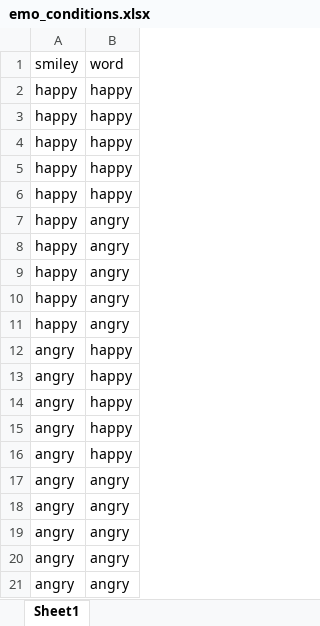
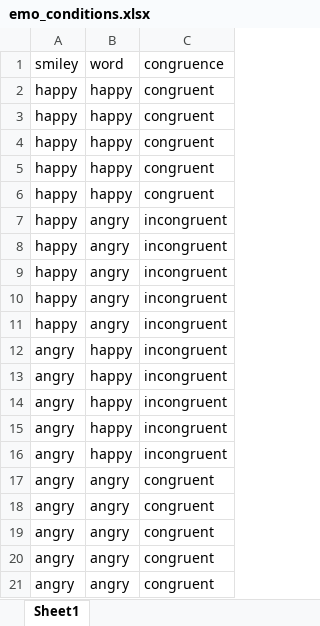
Before and after one commit to lukassnoek/introPy, an Excel workbook: intropy/tutorials/week_2/emo_conditions.xlsx, sheet Sheet1, drawn as a sheet; values as stored, in another font and other column widths than the file's, no borders; the diff names each change by its address in the sheet, - before the commit and + after, or states it on an @@ line.

```diff
--- a/intropy/tutorials/week_2/emo_conditions.xlsx (sheet Sheet1)
+++ b/intropy/tutorials/week_2/emo_conditions.xlsx (sheet Sheet1)
+column C, rows 1-21: congruence | congruent | congruent | congruent | congruent | congruent | incongruent | incongruent | incongruent | incongruent | incongruent | incongruent | incongruent | incongruent | incongruent | incongruent | congruent | congruent | congruent | congruent | congruent
```
Also changed, not shown: 2 other files.
